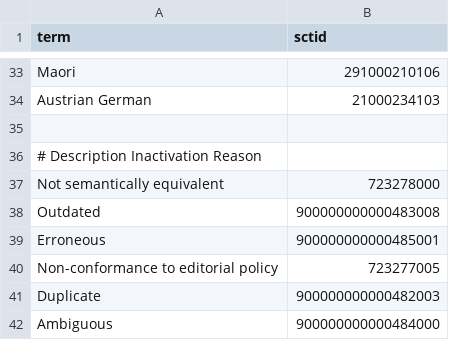
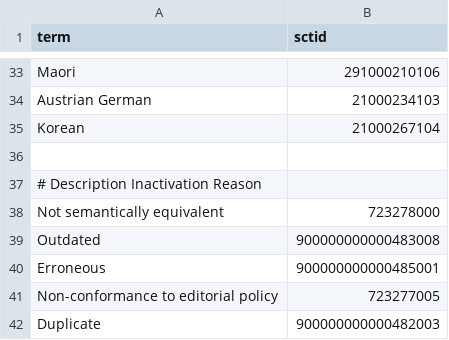
Before and after one commit to IHTSDO/snomed-template-service, a TSV file: transformation-recipes/constants-map.tsv, drawn as a sheet; only a part is shown, gaps mark what is left out; the shorter side is filled out with more unchanged rows; the diff names each change by its address in the sheet, - before the commit and + after, or states it on an @@ line.

Commit message:
FRI-338 Added Korean language reference set to constants-map.tsv

```diff
--- a/transformation-recipes/constants-map.tsv
+++ b/transformation-recipes/constants-map.tsv
+row 35: Korean | 21000267104
```
